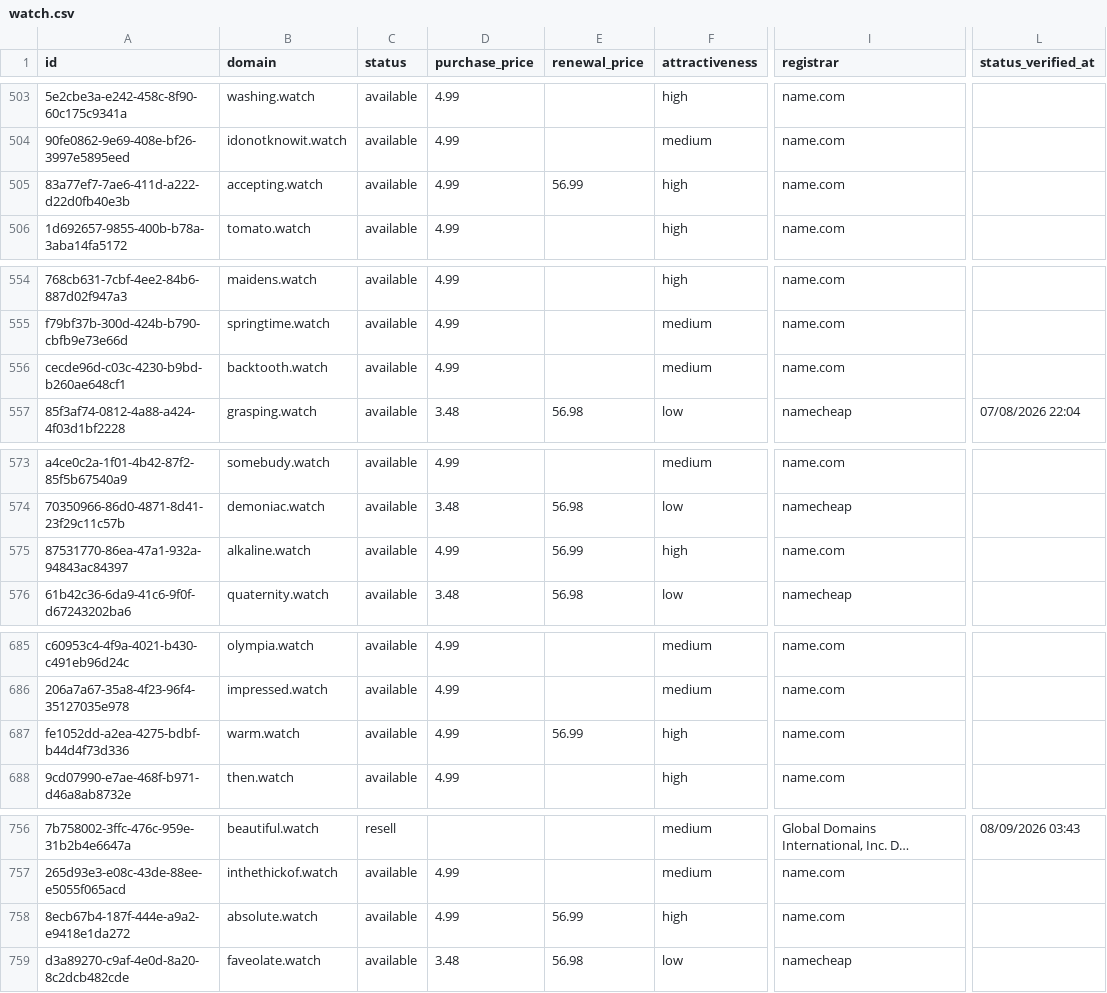
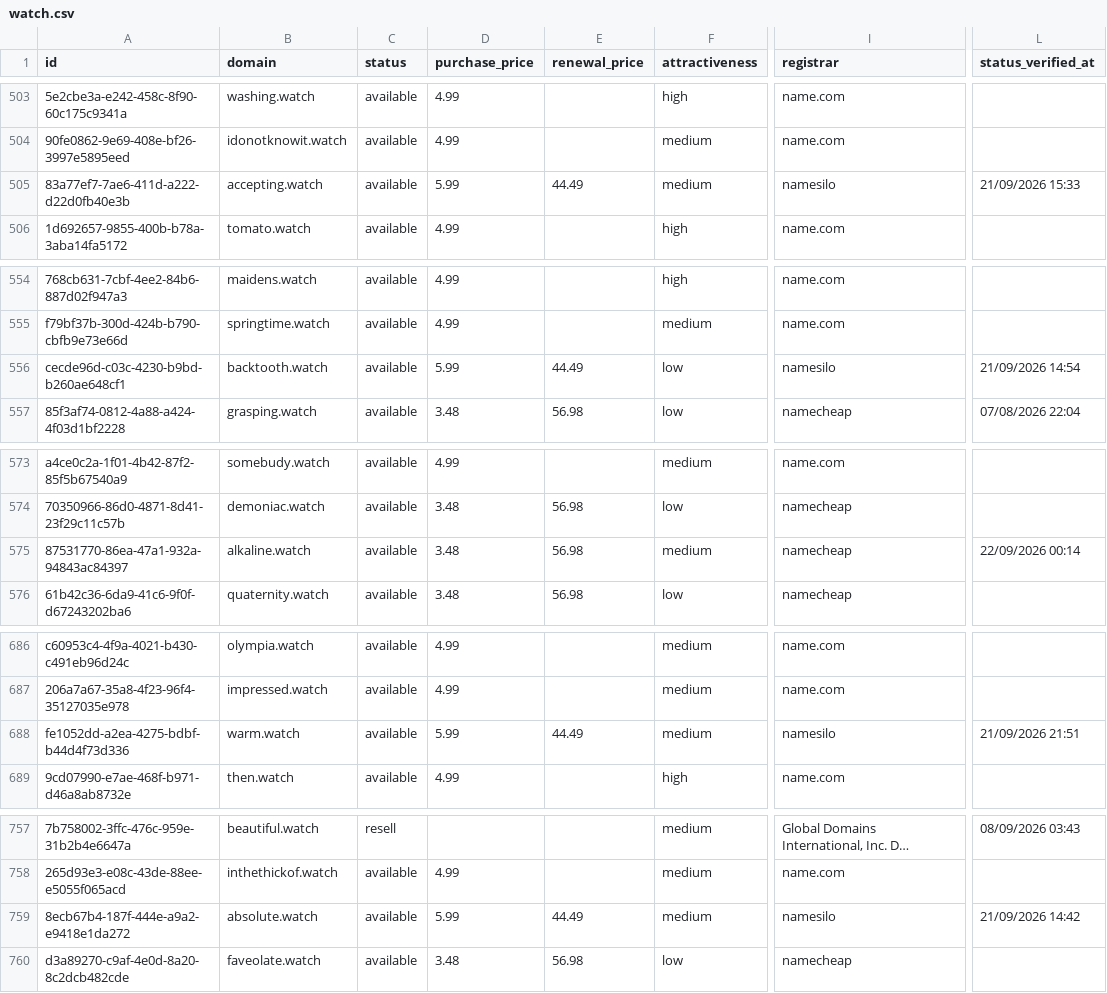
Before and after one commit to UniqueDomains/watch-oneword-domains, a CSV file: watch.csv, drawn as a sheet; only a part is shown, gaps mark what is left out; long unchanged cells end in …; addresses are those after the commit; the diff covers the shown part only; the diff names each change by its address in the sheet, - before the commit and + after, or states it on an @@ line.

```diff
--- a/watch.csv
+++ b/watch.csv
-D505 (purchase_price): 4.99
+D505 (purchase_price): 5.99
-E505 (renewal_price): 56.99
+E505 (renewal_price): 44.49
-F505 (attractiveness): high
+F505 (attractiveness): medium
-I505 (registrar): name.com
+I505 (registrar): namesilo
-L505 (status_verified_at): (empty)
+L505 (status_verified_at): 21/09/2026 15:33
-D556 (purchase_price): 4.99
+D556 (purchase_price): 5.99
-E556 (renewal_price): (empty)
+E556 (renewal_price): 44.49
-F556 (attractiveness): medium
+F556 (attractiveness): low
-I556 (registrar): name.com
+I556 (registrar): namesilo
-L556 (status_verified_at): (empty)
+L556 (status_verified_at): 21/09/2026 14:54
-D575 (purchase_price): 4.99
+D575 (purchase_price): 3.48
-E575 (renewal_price): 56.99
+E575 (renewal_price): 56.98
-F575 (attractiveness): high
+F575 (attractiveness): medium
-I575 (registrar): name.com
+I575 (registrar): namecheap
-L575 (status_verified_at): (empty)
+L575 (status_verified_at): 22/09/2026 00:14
-D688 (purchase_price): 4.99
+D688 (purchase_price): 5.99
-E688 (renewal_price): 56.99
+E688 (renewal_price): 44.49
-F688 (attractiveness): high
+F688 (attractiveness): medium
-I688 (registrar): name.com
+I688 (registrar): namesilo
-L688 (status_verified_at): (empty)
+L688 (status_verified_at): 21/09/2026 21:51
-D759 (purchase_price): 4.99
+D759 (purchase_price): 5.99
-E759 (renewal_price): 56.99
+E759 (renewal_price): 44.49
-F759 (attractiveness): high
+F759 (attractiveness): medium
-I759 (registrar): name.com
+I759 (registrar): namesilo
-L759 (status_verified_at): (empty)
+L759 (status_verified_at): 21/09/2026 14:42
```
Also changed, not shown: 1 added row, 1 removed row and 86 edited cells elsewhere in this file, 4 other files.
